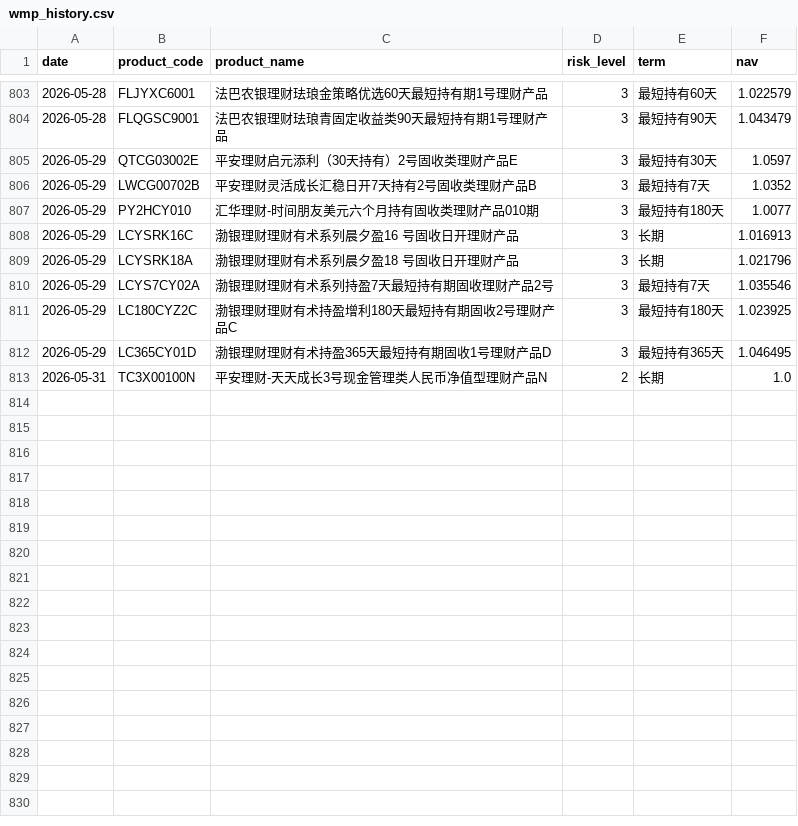
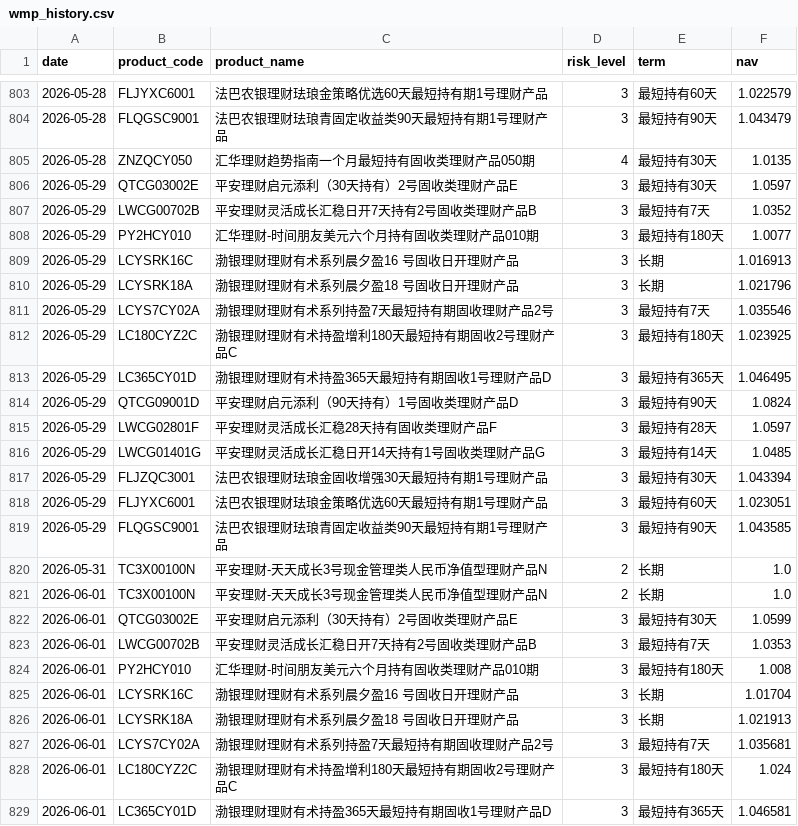
Before and after one commit to jiangx-lang/portfolio, a CSV file: data/wmp_history.csv, drawn as a sheet; only a part is shown, gaps mark what is left out.

```diff
--- a/data/wmp_history.csv
+++ b/data/wmp_history.csv
@@ -804,2 +804,3 @@ date,product_code,product_name,risk_level,term,nav
 2026-05-28,FLQGSC9001,法巴农银理财珐琅青固定收益类90天最短持有期1号理财产品,3,最短持有90天,1.043479
+2026-05-28,ZNZQCY050,汇华理财趋势指南一个月最短持有固收类理财产品050期,4,最短持有30天,1.0135
 2026-05-29,QTCG03002E,平安理财启元添利（30天持有）2号固收类理财产品E,3,最短持有30天,1.0597
@@ -812,2 +813,17 @@ date,product_code,product_name,risk_level,term,nav
 2026-05-29,LC365CY01D,渤银理财理财有术持盈365天最短持有期固收1号理财产品D,3,最短持有365天,1.046495
+2026-05-29,QTCG09001D,平安理财启元添利（90天持有）1号固收类理财产品D,3,最短持有90天,1.0824
+2026-05-29,LWCG02801F,平安理财灵活成长汇稳28天持有固收类理财产品F,3,最短持有28天,1.0597
+2026-05-29,LWCG01401G,平安理财灵活成长汇稳日开14天持有1号固收类理财产品G,3,最短持有14天,1.0485
+2026-05-29,FLJZQC3001,法巴农银理财珐琅金固收增强30天最短持有期1号理财产品,3,最短持有30天,1.043394
+2026-05-29,FLJYXC6001,法巴农银理财珐琅金策略优选60天最短持有期1号理财产品,3,最短持有60天,1.023051
+2026-05-29,FLQGSC9001,法巴农银理财珐琅青固定收益类90天最短持有期1号理财产品,3,最短持有90天,1.043585
 2026-05-31,TC3X00100N,平安理财-天天成长3号现金管理类人民币净值型理财产品N,2,长期,1.0
+2026-06-01,TC3X00100N,平安理财-天天成长3号现金管理类人民币净值型理财产品N,2,长期,1.0
+2026-06-01,QTCG03002E,平安理财启元添利（30天持有）2号固收类理财产品E,3,最短持有30天,1.0599
+2026-06-01,LWCG00702B,平安理财灵活成长汇稳日开7天持有2号固收类理财产品B,3,最短持有7天,1.0353
+2026-06-01,PY2HCY010,汇华理财-时间朋友美元六个月持有固收类理财产品010期,3,最短持有180天,1.008
+2026-06-01,LCYSRK16C,渤银理财理财有术系列晨夕盈16 号固收日开理财产品,3,长期,1.01704
+2026-06-01,LCYSRK18A,渤银理财理财有术系列晨夕盈18 号固收日开理财产品,3,长期,1.021913
+2026-06-01,LCYS7CY02A,渤银理财理财有术系列持盈7天最短持有期固收理财产品2号,3,最短持有7天,1.035681
+2026-06-01,LC180CYZ2C,渤银理财理财有术持盈增利180天最短持有期固收2号理财产品C,3,最短持有180天,1.024
+2026-06-01,LC365CY01D,渤银理财理财有术持盈365天最短持有期固收1号理财产品D,3,最短持有365天,1.046581
```
